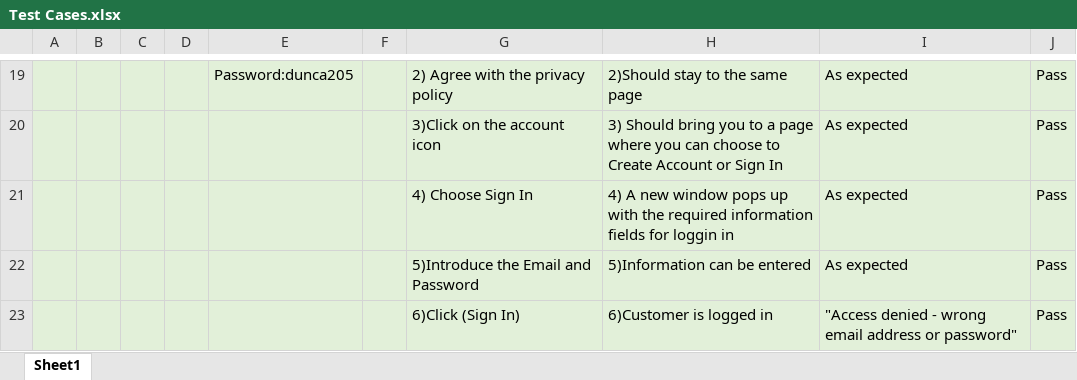
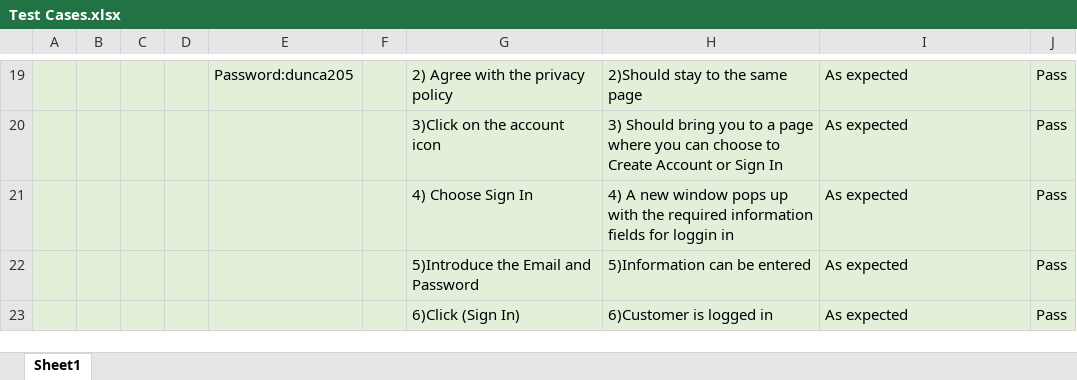
Before and after one commit to dunca205/Modul2, an Excel workbook: QA/Selenium/Test Cases.xlsx, sheet Sheet1, drawn as a sheet; only a part is shown, gaps mark what is left out; values as stored, in another font and other column widths than the file's, no borders; the diff names each change by its address in the sheet, - before the commit and + after, or states it on an @@ line.

Commit message:
modified result  from testcase

```diff
--- a/QA/Selenium/Test Cases.xlsx (sheet Sheet1)
+++ b/QA/Selenium/Test Cases.xlsx (sheet Sheet1)
-I23: "Access denied - wrong email address or password"
+I23: As expected
```
